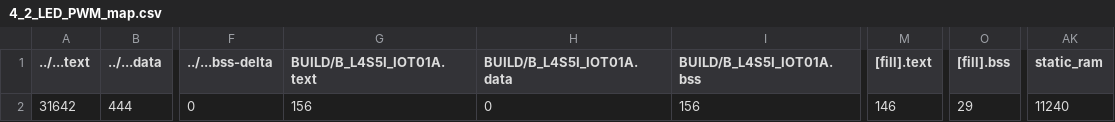
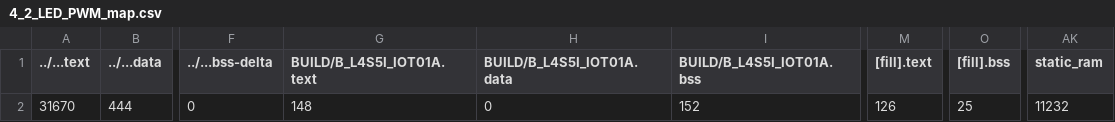
Before and after one commit to byron936/mbed04, a CSV file: 4_2_LED_PWM/BUILD/B_L4S5I_IOT01A/GCC_ARM/4_2_LED_PWM_map.csv, drawn as a sheet; only a part is shown, gaps mark what is left out; the diff names each change by its address in the sheet, - before the commit and + after, or states it on an @@ line.

```diff
--- a/4_2_LED_PWM/BUILD/B_L4S5I_IOT01A/GCC_ARM/4_2_LED_PWM_map.csv
+++ b/4_2_LED_PWM/BUILD/B_L4S5I_IOT01A/GCC_ARM/4_2_LED_PWM_map.csv
-A2 (../...text): 31642
+A2 (../...text): 31670
-G2 (BUILD/B_L4S5I_IOT01A.text): 156
+G2 (BUILD/B_L4S5I_IOT01A.text): 148
-I2 (BUILD/B_L4S5I_IOT01A.bss): 156
+I2 (BUILD/B_L4S5I_IOT01A.bss): 152
-M2 ([fill].text): 146
+M2 ([fill].text): 126
-O2 ([fill].bss): 29
+O2 ([fill].bss): 25
-AK2 (static_ram): 11240
+AK2 (static_ram): 11232
```
Also changed, not shown: 9 other files.
